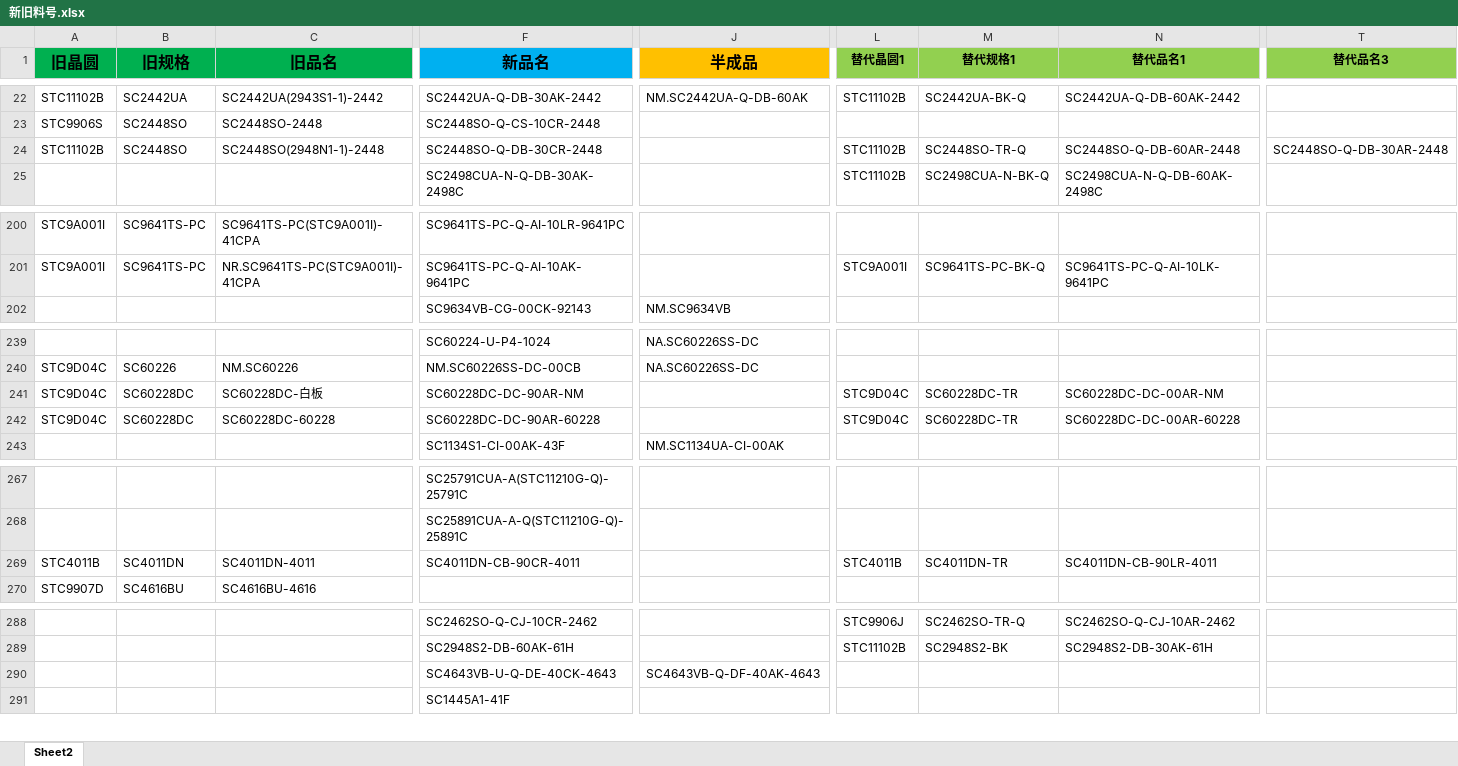
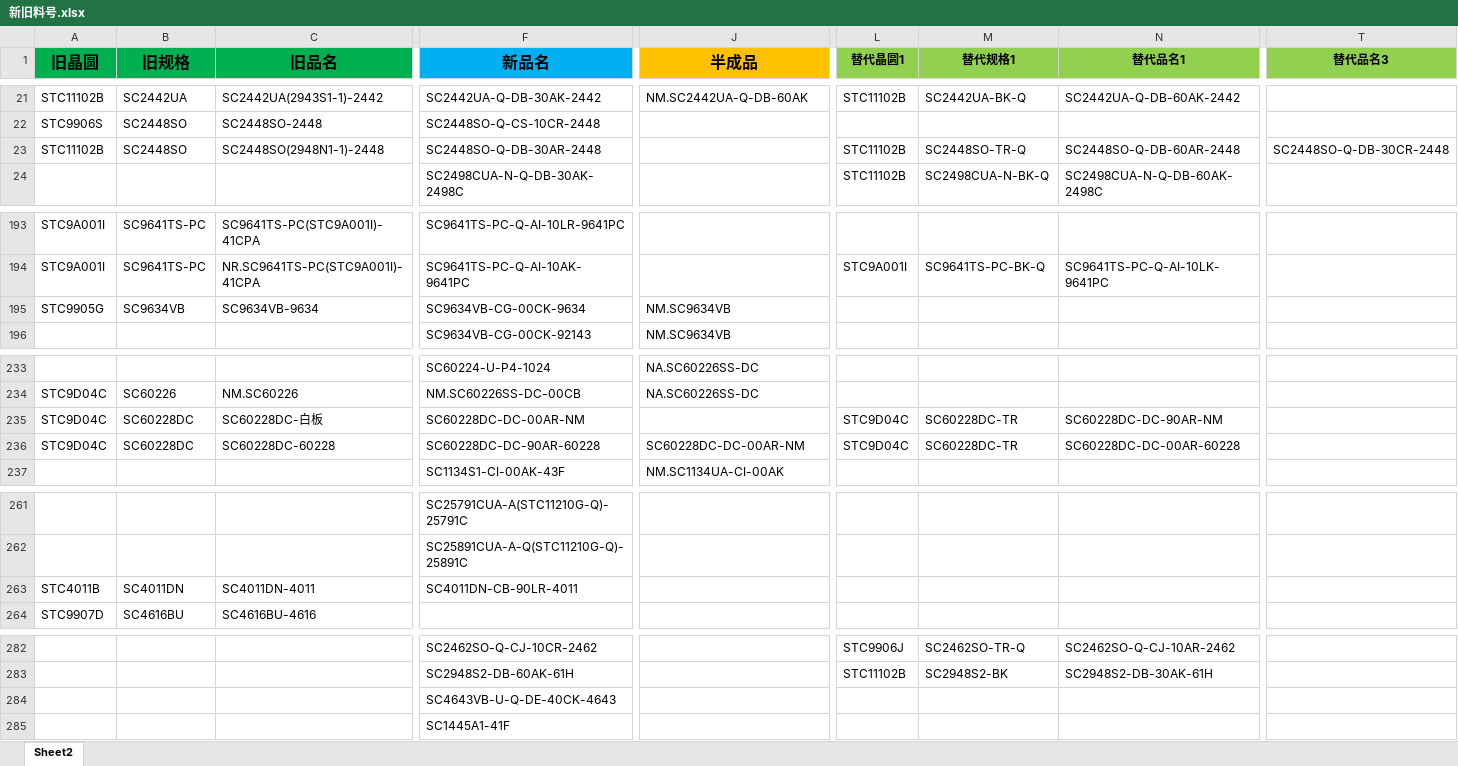
Before and after one commit to TTTriste06/operation_planning-, an Excel workbook: 新旧料号.xlsx, sheet Sheet2, drawn as a sheet; only a part is shown, gaps mark what is left out; values as stored, in another font and other column widths than the file's, no borders; conditional formats not drawn; addresses are those after the commit; rows hold the shown columns only; the diff covers the shown part only; the diff names each change by its address in the sheet, - before the commit and + after, or states it on an @@ line.

```diff
--- a/新旧料号.xlsx (sheet Sheet2)
+++ b/新旧料号.xlsx (sheet Sheet2)
-F23 (新品名): SC2448SO-Q-DB-30CR-2448
+F23 (新品名): SC2448SO-Q-DB-30AR-2448
-T23 (替代品名3): SC2448SO-Q-DB-30AR-2448
+T23 (替代品名3): SC2448SO-Q-DB-30CR-2448
+row 195: STC9905G | SC9634VB | SC9634VB-9634 | SC9634VB-CG-00CK-9634 | NM.SC9634VB
-F235 (新品名): SC60228DC-DC-90AR-NM
+F235 (新品名): SC60228DC-DC-00AR-NM
-N235 (替代品名1): SC60228DC-DC-00AR-NM
+N235 (替代品名1): SC60228DC-DC-90AR-NM
-J236 (半成品): (empty)
+J236 (半成品): SC60228DC-DC-00AR-NM
-F263 (新品名): SC4011DN-CB-90CR-4011
+F263 (新品名): SC4011DN-CB-90LR-4011
-L263 (替代晶圆1): STC4011B
+L263 (替代晶圆1): (empty)
-M263 (替代规格1): SC4011DN-TR
+M263 (替代规格1): (empty)
-N263 (替代品名1): SC4011DN-CB-90LR-4011
+N263 (替代品名1): (empty)
-J284 (半成品): SC4643VB-Q-DF-40AK-4643
+J284 (半成品): (empty)
```
Also changed, not shown: 2 added rows, 9 removed rows, 3 moved rows and 46 edited cells elsewhere in this sheet.
